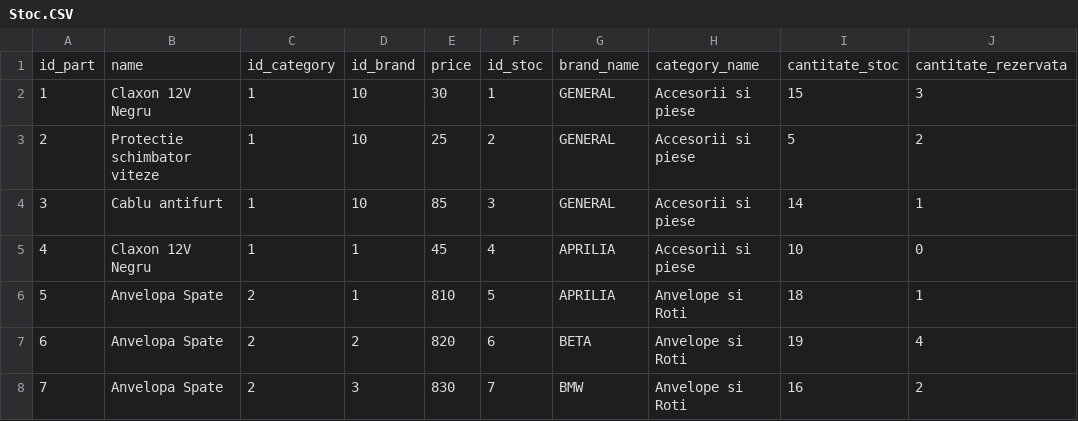
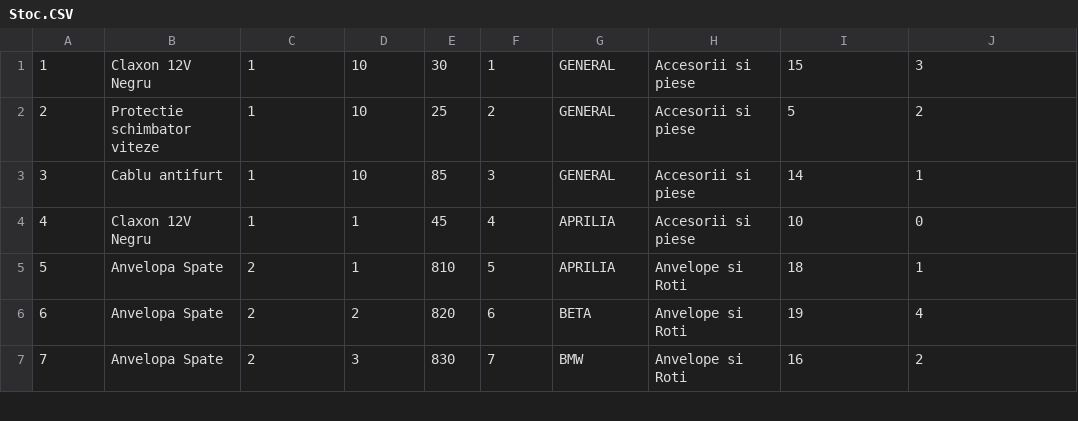
Before and after one commit to LucaElena/ProiectWeb, a CSV file: MvcPart/public/Stoc.CSV, drawn as a sheet; only a part is shown.

```diff
--- a/MvcPart/public/Stoc.CSV
+++ b/MvcPart/public/Stoc.CSV
@@ -1,2 +1 @@
-id_part,name,id_category,id_brand,price,id_stoc,brand_name,category_name,cantitate_stoc,cantitate_rezervata
 1,"Claxon 12V Negru",1,10,30,1,GENERAL,"Accesorii si piese",15,3
```
Also changed, not shown: 6 other files.
